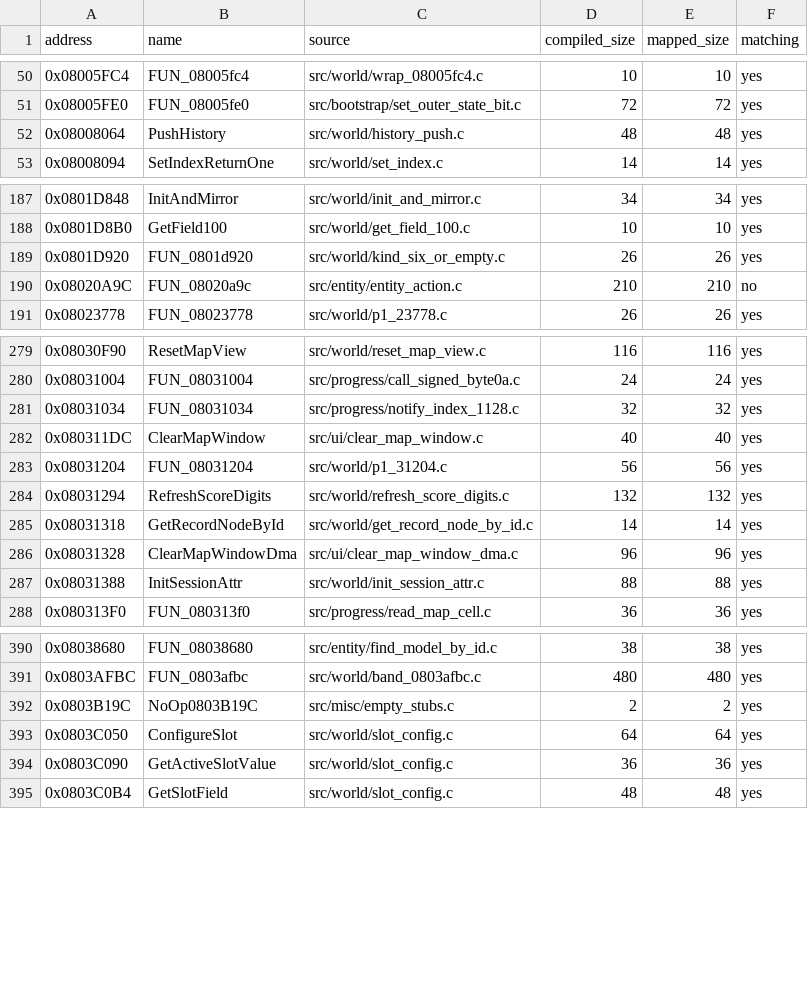
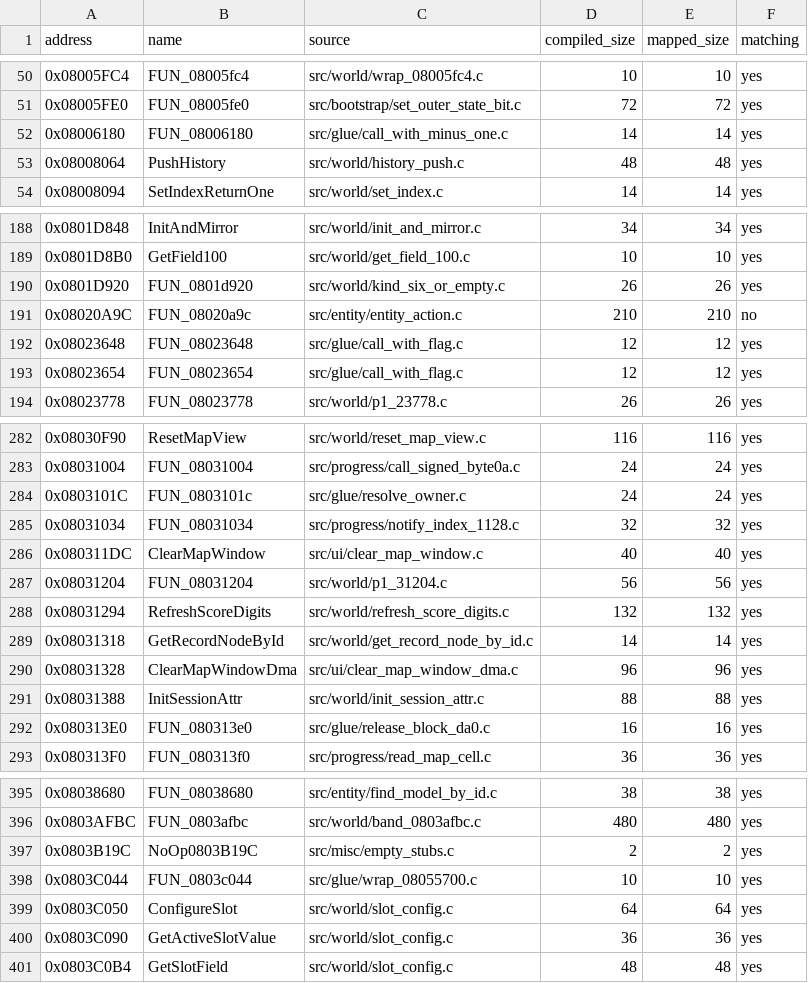
Before and after one commit to ahm3texe/gta-advance, a CSV file: data/c_sources.csv, drawn as a sheet; only a part is shown, gaps mark what is left out; the diff covers the shown part only; the diff names each change by its address in the sheet, - before the commit and + after, or states it on an @@ line.

```diff
--- a/data/c_sources.csv
+++ b/data/c_sources.csv
+row 52: 0x08006180 | FUN_08006180 | src/glue/call_with_minus_one.c | 14 | 14 | yes
+row 192: 0x08023648 | FUN_08023648 | src/glue/call_with_flag.c | 12 | 12 | yes
+row 193: 0x08023654 | FUN_08023654 | src/glue/call_with_flag.c | 12 | 12 | yes
+row 284: 0x0803101C | FUN_0803101c | src/glue/resolve_owner.c | 24 | 24 | yes
+row 292: 0x080313E0 | FUN_080313e0 | src/glue/release_block_da0.c | 16 | 16 | yes
+row 398: 0x0803C044 | FUN_0803c044 | src/glue/wrap_08055700.c | 10 | 10 | yes
```
Also changed, not shown: 3 added rows elsewhere in this file, data/functions.csv, data/matching_regions.csv, 11 other files.
